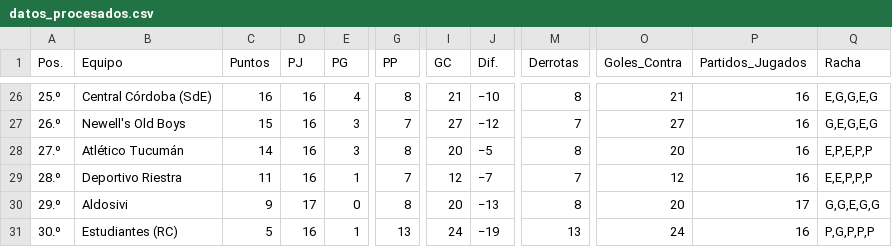
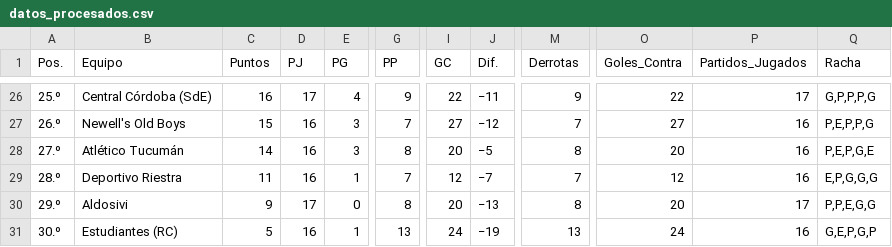
Before and after one commit to Juani10000/win-predictor, a CSV file: datos_procesados.csv, drawn as a sheet; only a part is shown, gaps mark what is left out; the diff covers the shown part only; the diff names each change by its address in the sheet, - before the commit and + after, or states it on an @@ line.

```diff
--- a/datos_procesados.csv
+++ b/datos_procesados.csv
-D26 (PJ): 16
+D26 (PJ): 17
-G26 (PP): 8
+G26 (PP): 9
-I26 (GC): 21
+I26 (GC): 22
-J26 (Dif.): −10
+J26 (Dif.): −11
-M26 (Derrotas): 8
+M26 (Derrotas): 9
-O26 (Goles_Contra): 21
+O26 (Goles_Contra): 22
-P26 (Partidos_Jugados): 16
+P26 (Partidos_Jugados): 17
-Q26 (Racha): E,G,G,E,G
+Q26 (Racha): G,P,P,P,G
-Q27 (Racha): G,E,G,E,G
+Q27 (Racha): P,E,P,P,G
-Q28 (Racha): E,P,E,P,P
+Q28 (Racha): P,E,P,G,E
-Q29 (Racha): E,E,P,P,P
+Q29 (Racha): E,P,G,G,G
-Q30 (Racha): G,G,E,G,G
+Q30 (Racha): P,P,E,G,G
-Q31 (Racha): P,G,P,P,P
+Q31 (Racha): G,E,P,G,P
```
Also changed, not shown: 1 added row, 1 removed row and 30 edited cells elsewhere in this file.
